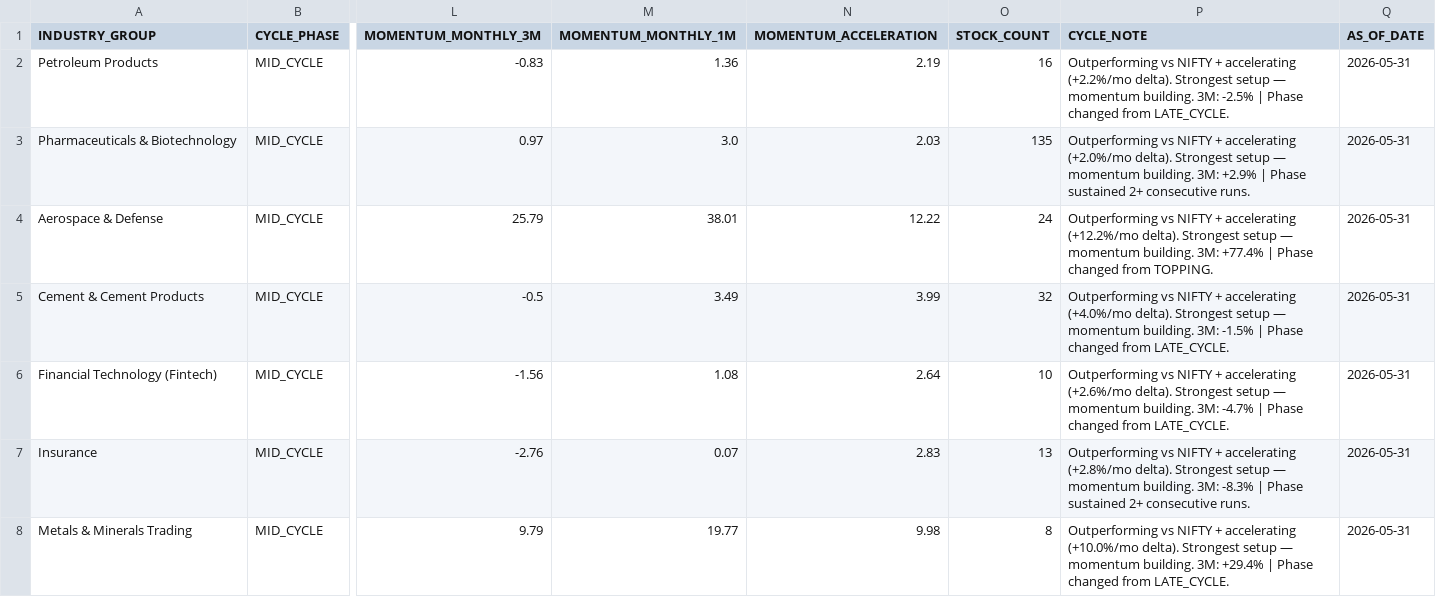
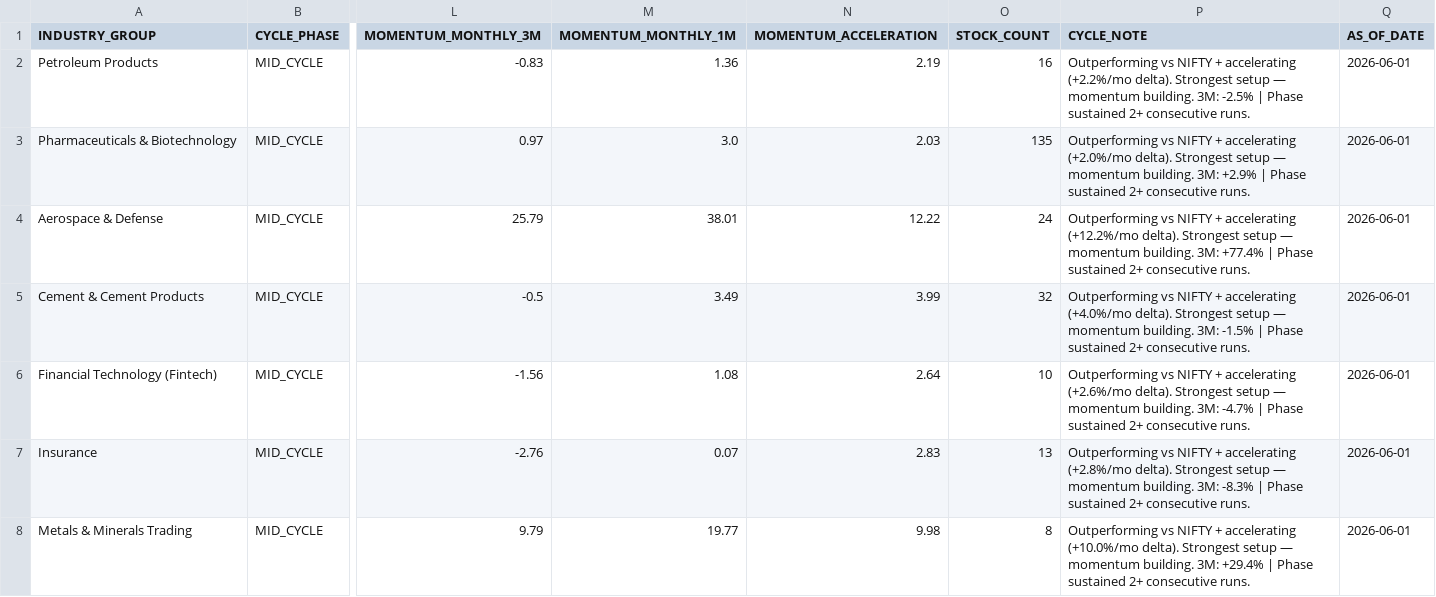
Before and after one commit to rajkshroff/multibagger-alerts, a CSV file: sector_cycle_status.csv, drawn as a sheet; only a part is shown, gaps mark what is left out; the diff covers the shown part only; the diff names each change by its address in the sheet, - before the commit and + after, or states it on an @@ line.

```diff
--- a/sector_cycle_status.csv
+++ b/sector_cycle_status.csv
-P2 (CYCLE_NOTE): …| Phase changed from LATE_CYCLE.
+P2 (CYCLE_NOTE): …| Phase sustained 2+ consecutive runs.
-Q2:Q8 (AS_OF_DATE): 2026-05-31
+Q2:Q8 (AS_OF_DATE): 2026-06-01
-P4 (CYCLE_NOTE): …| Phase changed from TOPPING.
+P4 (CYCLE_NOTE): …| Phase sustained 2+ consecutive runs.
-P5 (CYCLE_NOTE): …| Phase changed from LATE_CYCLE.
+P5 (CYCLE_NOTE): …| Phase sustained 2+ consecutive runs.
-P6 (CYCLE_NOTE): …| Phase changed from LATE_CYCLE.
+P6 (CYCLE_NOTE): …| Phase sustained 2+ consecutive runs.
-P8 (CYCLE_NOTE): …| Phase changed from LATE_CYCLE.
+P8 (CYCLE_NOTE): …| Phase sustained 2+ consecutive runs.
```
Also changed, not shown: 71 edited cells elsewhere in this file, early_alerts.csv, event_pulse_signals.csv, 8 other files.
